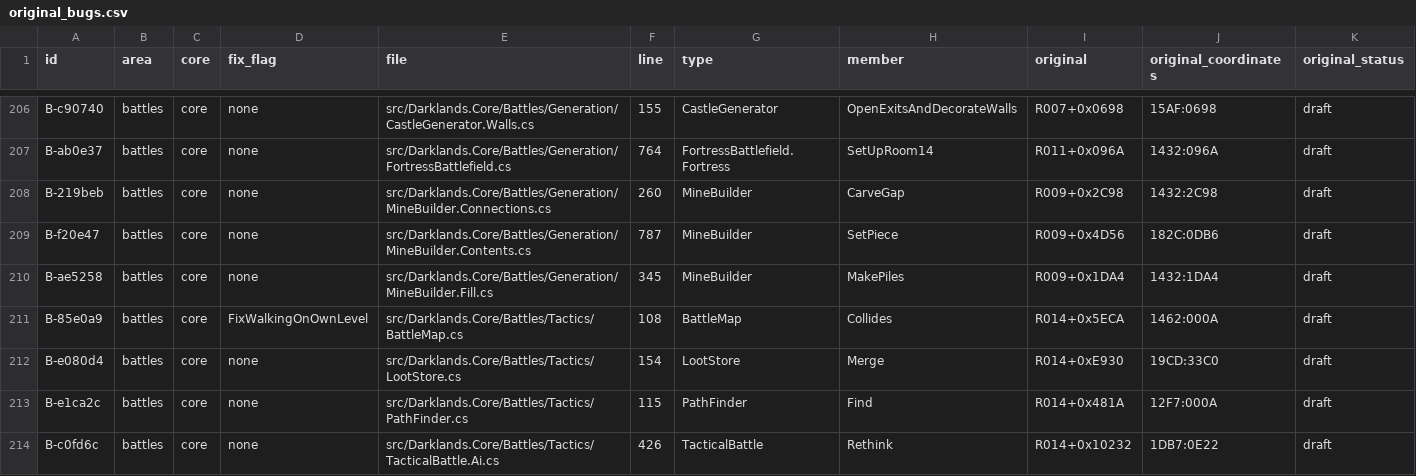
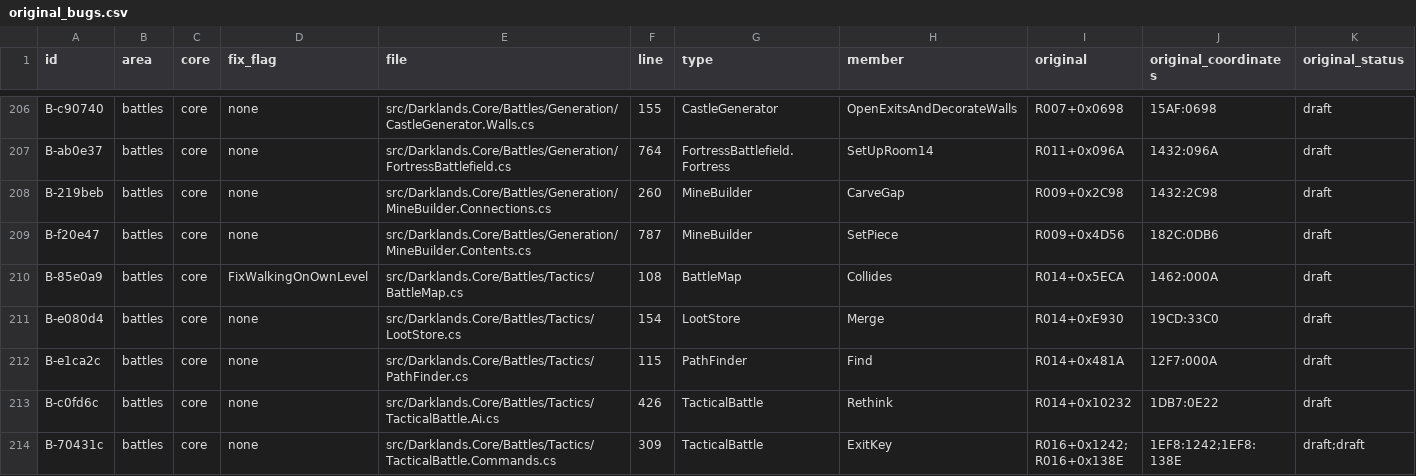
Before and after one commit to Arkana-Mechanika-Studios/darklands-restoration, a CSV file: docs/faithfulness/original_bugs.csv, drawn as a sheet; only a part is shown, gaps mark what is left out; the shorter side is filled out with more unchanged rows; rows hold the shown columns only; the diff names each change by its address in the sheet, - before the commit and + after, or states it on an @@ line.

Commit message:
Mine set-piece box: the chest drawn without a record is the stone box opened by its own card, not a bug (B-ae5258 withdrawn)
R009+0x1ECE puts the chest piece on the cell for fill result 2 too, the first pile's set piece: the furniture alarm with card 0xE4
(the dwarf king's stone box) or 0xE8 (the stone crucifix's chest), opened through that card. A vis10 pair of the stone box save shows
the box pixel identical in the original and here. The BUG marker becomes a C: note, the test is renamed, AddLockedDoor's summary says
what it adds; SUMMARY's round entry and count follow (277 original bugs).

```diff
--- a/docs/faithfulness/original_bugs.csv
+++ b/docs/faithfulness/original_bugs.csv
-row 210: B-ae5258 | battles | core | none | src/Darklands.Core/Battles/Generation/MineBuilder.Fill.cs | 345 | MineBuilder | MakePiles | R009+0x1DA4 | 1432:1DA4 | draft
```
Also changed, not shown: docs/faithfulness/divergences.csv, docs/faithfulness/dormant.csv, 6 other files.
